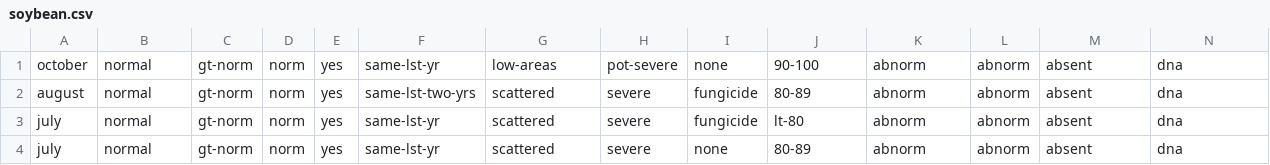
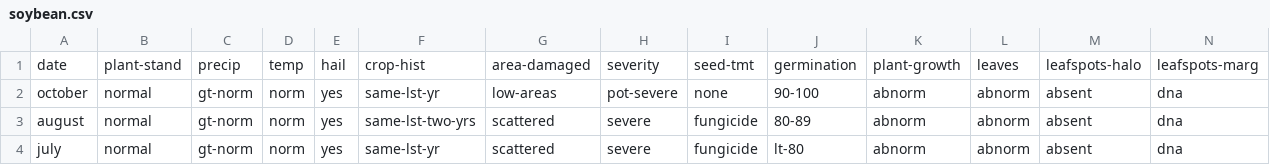
Before and after one commit to vitor-o-s/UTFPR, a CSV file: Mestrado/Mineracao_de_Dados/Atividade03/soybean.csv, drawn as a sheet; only a part is shown; the shorter side is filled out with more unchanged rows; rows hold the shown columns only; the diff names each change by its address in the sheet, - before the commit and + after, or states it on an @@ line.

```diff
--- a/Mestrado/Mineracao_de_Dados/Atividade03/soybean.csv
+++ b/Mestrado/Mineracao_de_Dados/Atividade03/soybean.csv
+row 1: date | plant-stand | precip | temp | hail | crop-hist | area-damaged | severity | seed-tmt | germination | plant-growth | leaves | leafspots-halo | leafspots-marg
```
Also changed, not shown: 8 other files.
